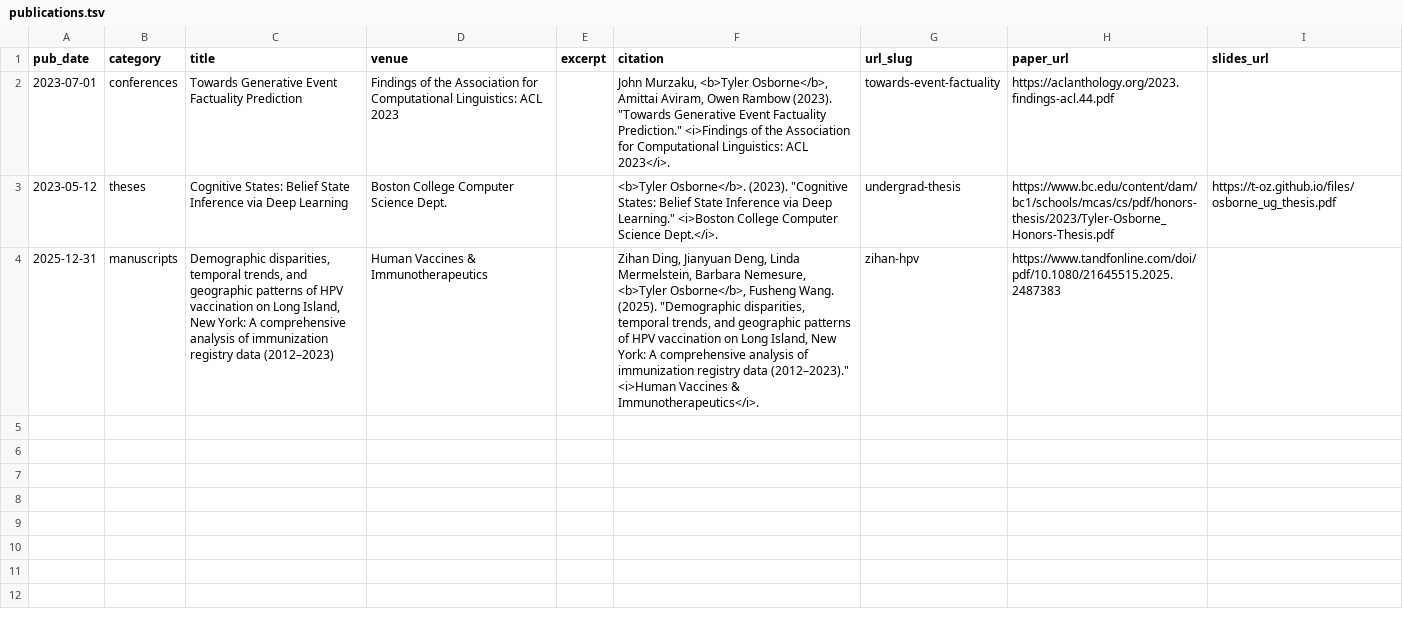
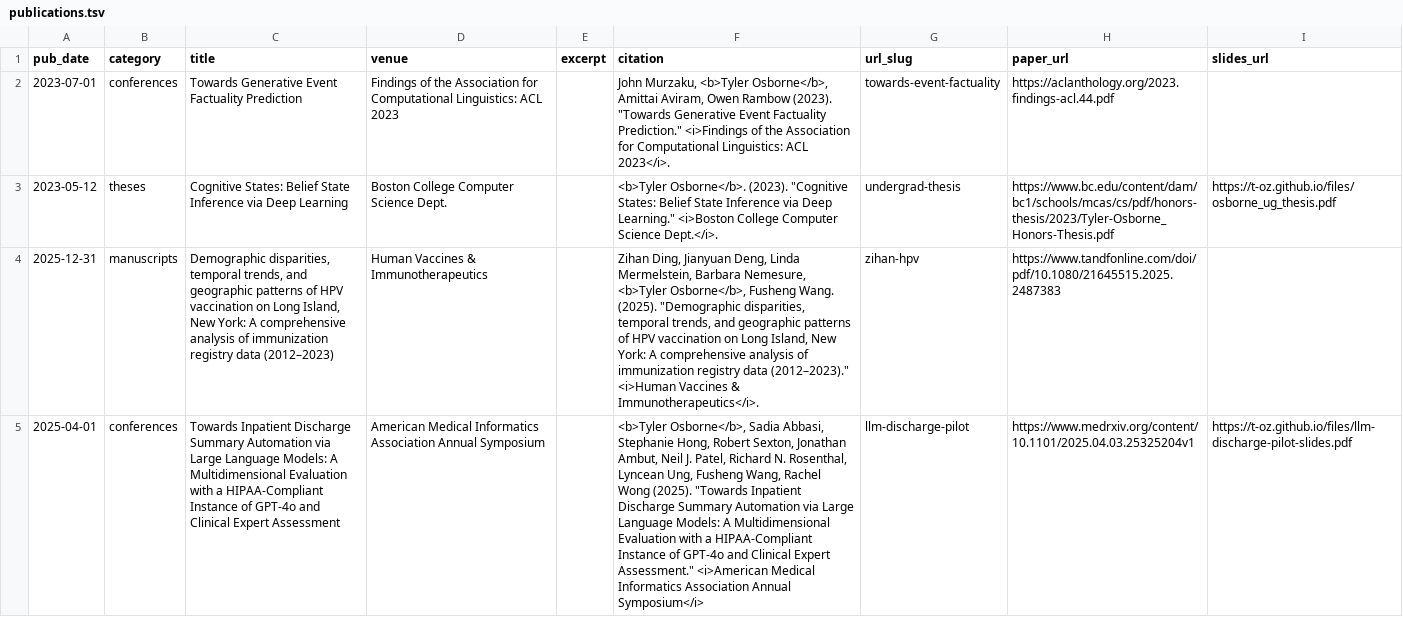
Before and after one commit to t-oz/t-oz.github.io, a TSV file: markdown_generator/publications.tsv, drawn as a sheet; the diff names each change by its address in the sheet, - before the commit and + after, or states it on an @@ line.

```diff
--- a/markdown_generator/publications.tsv
+++ b/markdown_generator/publications.tsv
+row 5: 2025-04-01 | conferences | Towards Inpatient Discharge Summary Automation via Large Language Models: A Multidimensional Evaluation with a HIPAA-Compliant Instance of GPT-4o and Clinical Expert Assessment | American Medical Informatics Association Annual Symposium |  | <b>Tyler Osborne</b>, Sadia Abbasi, Stephanie Hong, Robert Sexton, Jonathan Ambut, Neil J. Patel, Richard N. Rosenthal, Lyncean Ung, Fusheng Wang, Rachel Wong (2025). "Towards Inpatient Discharge Summary Automation via Large Language Models: A Multidimensional Evaluation with a HIPAA-Compliant Instance of GPT-4o and Clinical Expert Assessment." <i>American Medical Informatics Association Annual Symposium</i> | llm-discharge-pilot | https://www.medrxiv.org/content/10.1101/2025.04.03.25325204v1 | https://t-oz.github.io/files/llm-discharge-pilot-slides.pdf
```
Also changed, not shown: 2 other files.
